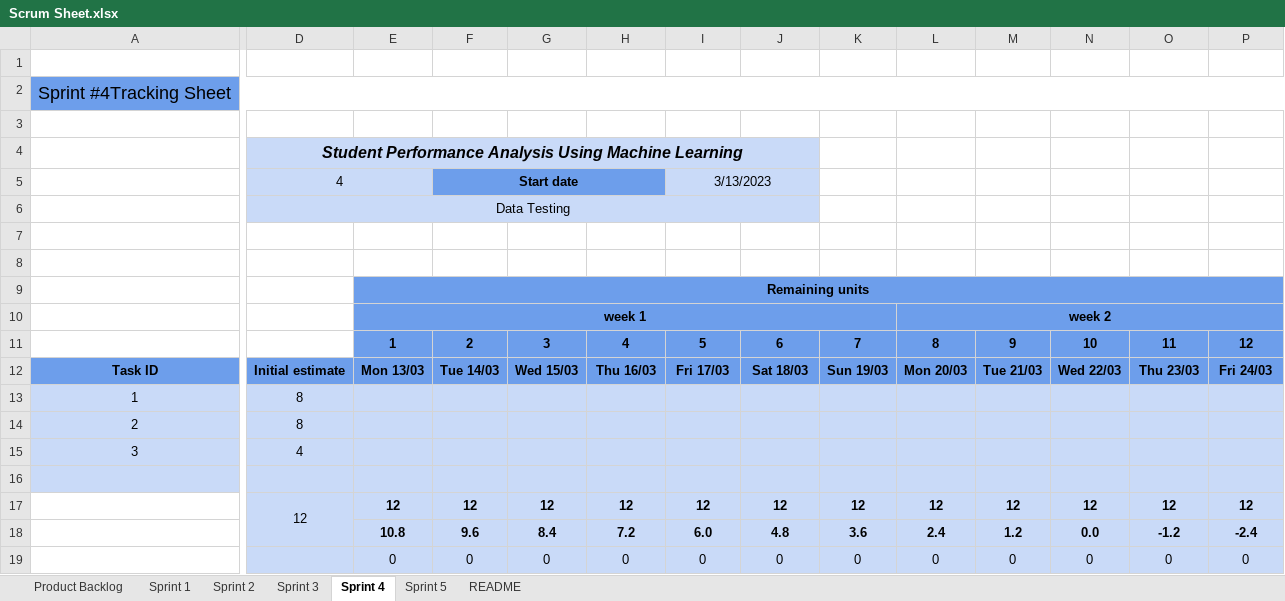
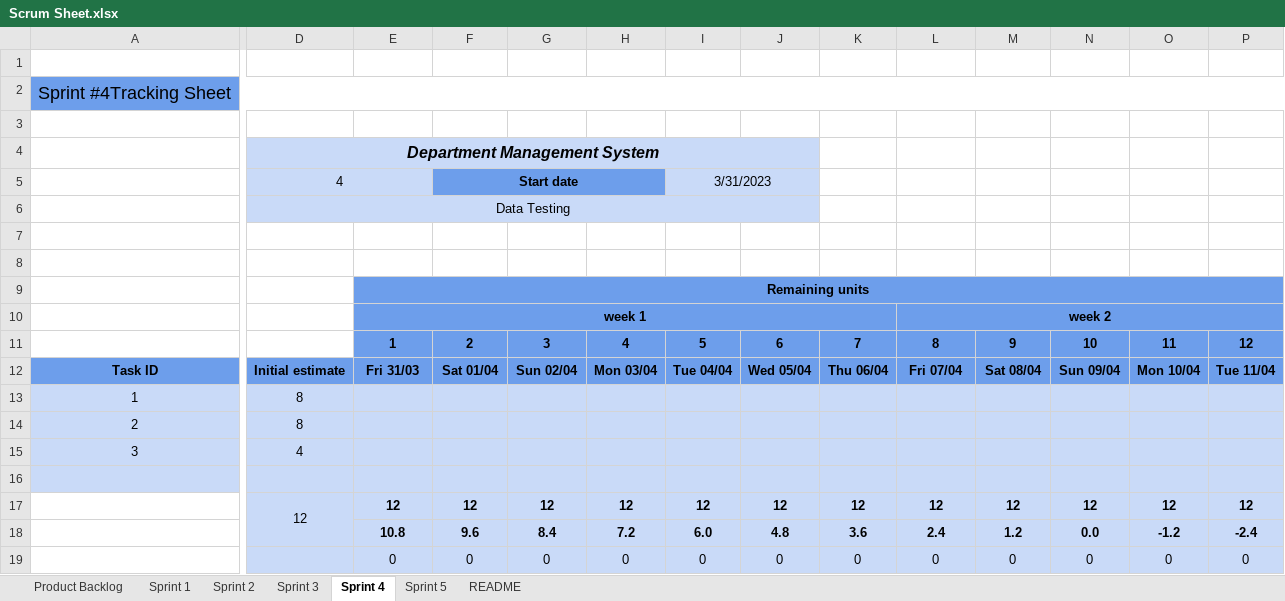
Before and after one commit to ClusterBytes/Student-Performance-Analysis, an Excel workbook: Scrum Sheet.xlsx, sheet Sprint 4, drawn as a sheet; only a part is shown, gaps mark what is left out; values as stored, in another font and other column widths than the file's, no borders; charts and pictures and conditional formats not drawn; the diff covers the shown part only; the diff names each change by its address in the sheet, - before the commit and + after, or states it on an @@ line.

```diff
--- a/Scrum Sheet.xlsx (sheet Sprint 4)
+++ b/Scrum Sheet.xlsx (sheet Sprint 4)
-D4: Student Performance Analysis Using Machine Learning
+D4: Department Management System
-I5: 3/13/2023
+I5: 3/31/2023
-E12: Mon 13/03
+E12: Fri 31/03
-F12: Tue 14/03
+F12: Sat 01/04
-G12: Wed 15/03
+G12: Sun 02/04
-H12: Thu 16/03
+H12: Mon 03/04
-I12: Fri 17/03
+I12: Tue 04/04
-J12: Sat 18/03
+J12: Wed 05/04
-K12: Sun 19/03
+K12: Thu 06/04
-L12: Mon 20/03
+L12: Fri 07/04
-M12: Tue 21/03
+M12: Sat 08/04
-N12: Wed 22/03
+N12: Sun 09/04
-O12: Thu 23/03
+O12: Mon 10/04
-P12: Fri 24/03
+P12: Tue 11/04
```
Also changed, not shown: 2 edited cells elsewhere in this sheet, sheet Sprint 2, sheet Sprint 3, sheet Sprint 5, sheet Sprint 1, charts or pictures.
